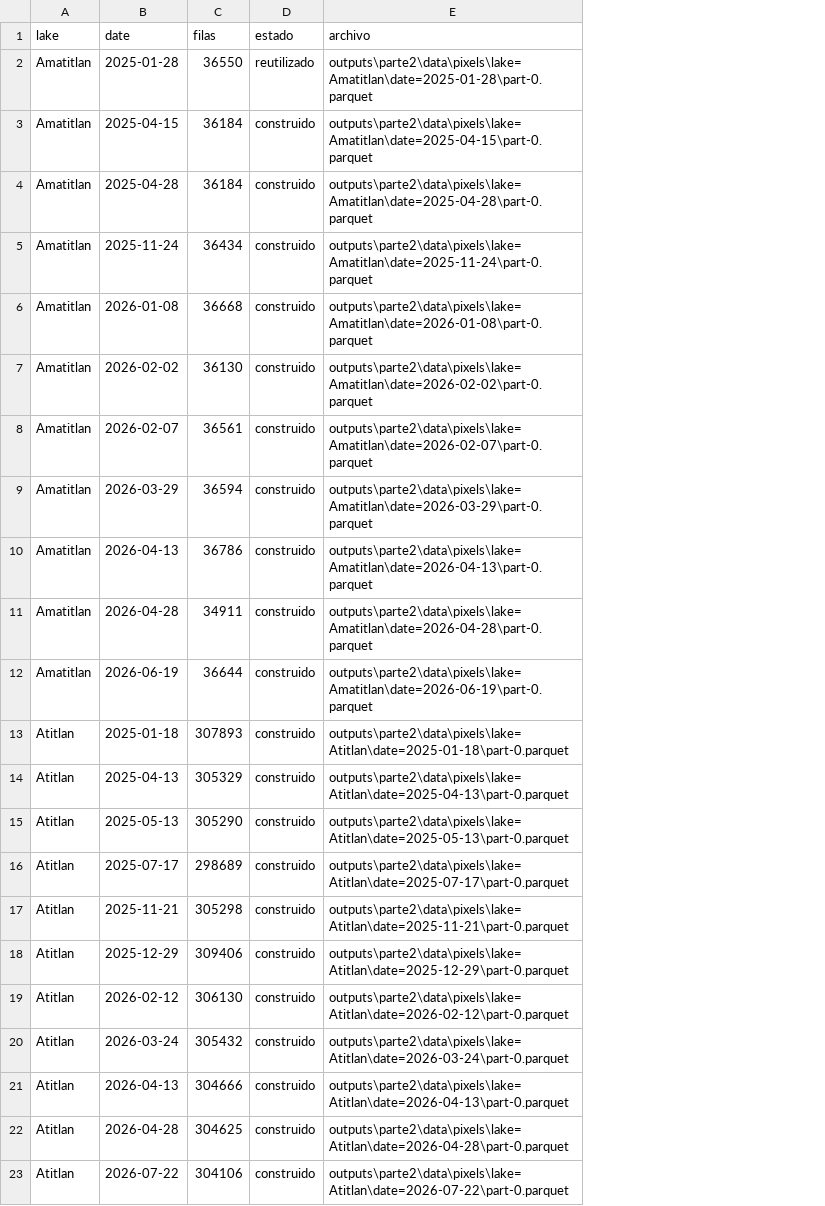
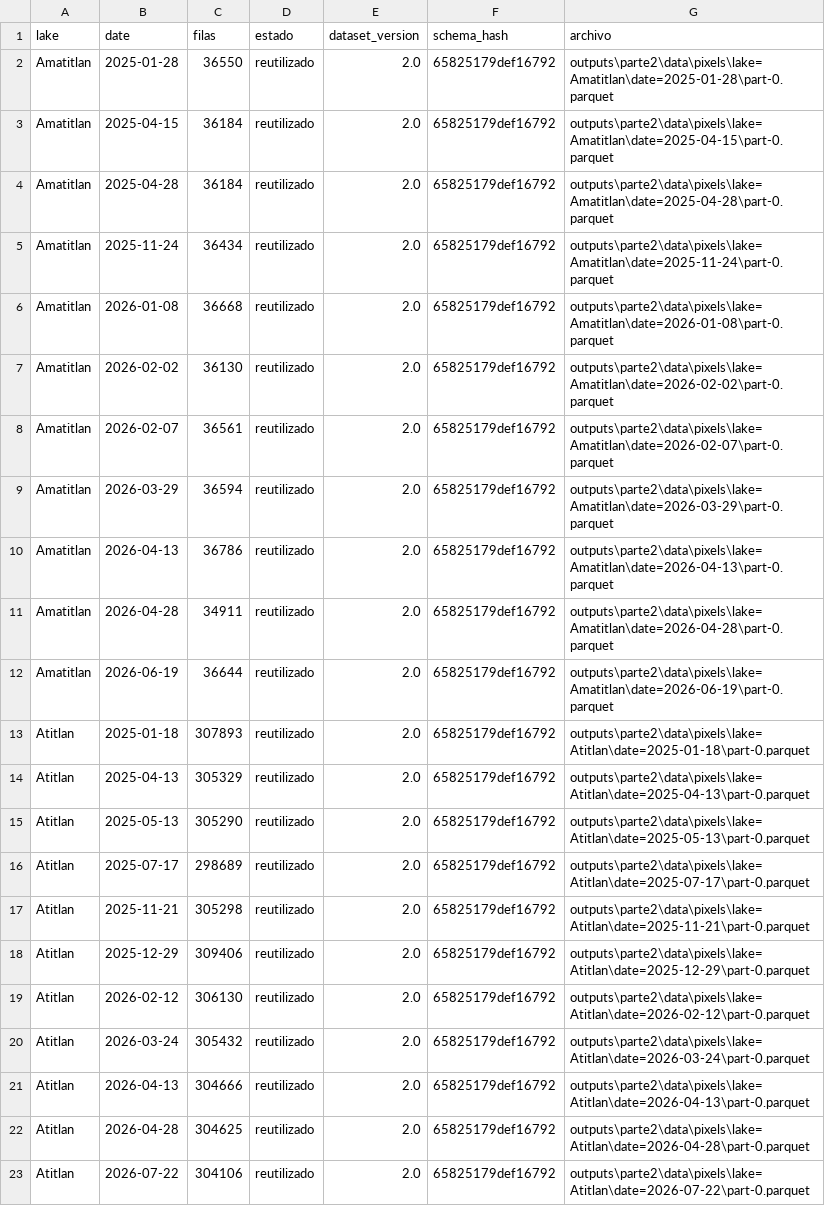
Before and after one commit to Paul-1511/lab4data, a CSV file: outputs/parte2/data/dataset_manifest.csv, drawn as a sheet; the diff names each change by its address in the sheet, - before the commit and + after, or states it on an @@ line.

```diff
--- a/outputs/parte2/data/dataset_manifest.csv
+++ b/outputs/parte2/data/dataset_manifest.csv
+column E (dataset_version), rows 2-23: all 2.0
+column F (schema_hash), rows 2-23: all 65825179def16792
-D3:D23 (estado): construido
+D3:D23 (estado): reutilizado
```
Also changed, not shown: outputs/parte2/data/dataset_schema.csv, outputs/parte2/data/limpieza_diagnostico.csv, 21 other files.
